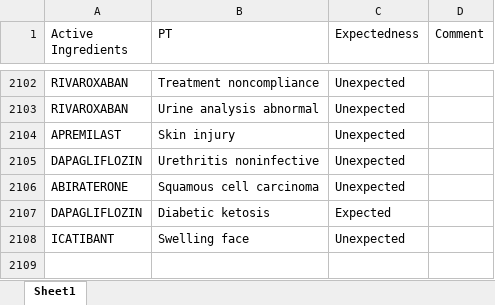
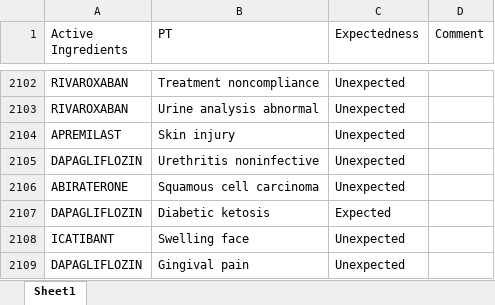
Before and after one commit to JPadhy0680/PV-Automation-Hub-Test, an Excel workbook: data/Listedness_CX.xlsx, sheet Sheet1, drawn as a sheet; only a part is shown, gaps mark what is left out; values as stored, in another font and other column widths than the file's, no borders; the diff names each change by its address in the sheet, - before the commit and + after, or states it on an @@ line.

Commit message:
Update listedness: DAPAGLIFLOZIN / Gingival pain

```diff
--- a/data/Listedness_CX.xlsx (sheet Sheet1)
+++ b/data/Listedness_CX.xlsx (sheet Sheet1)
+row 2109: DAPAGLIFLOZIN | Gingival pain | Unexpected
```
